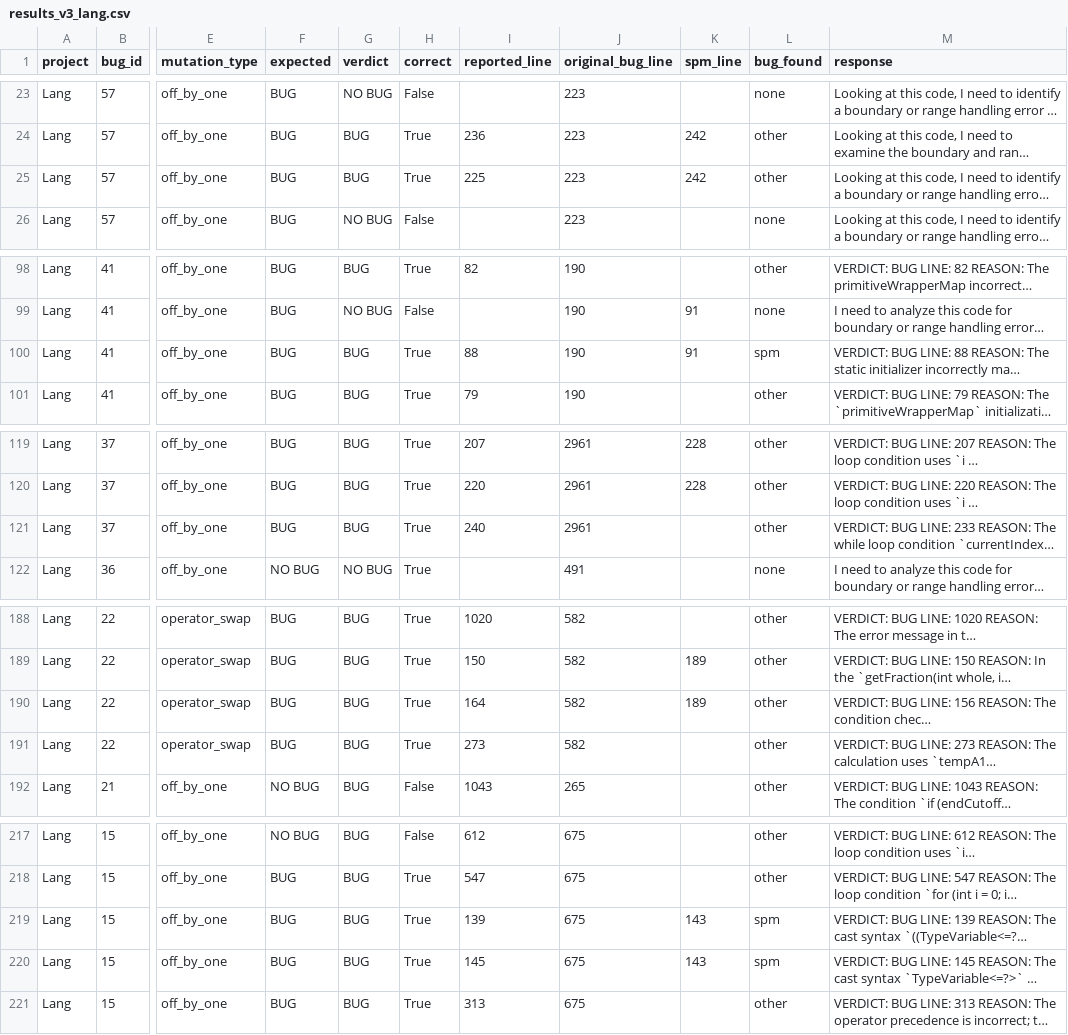
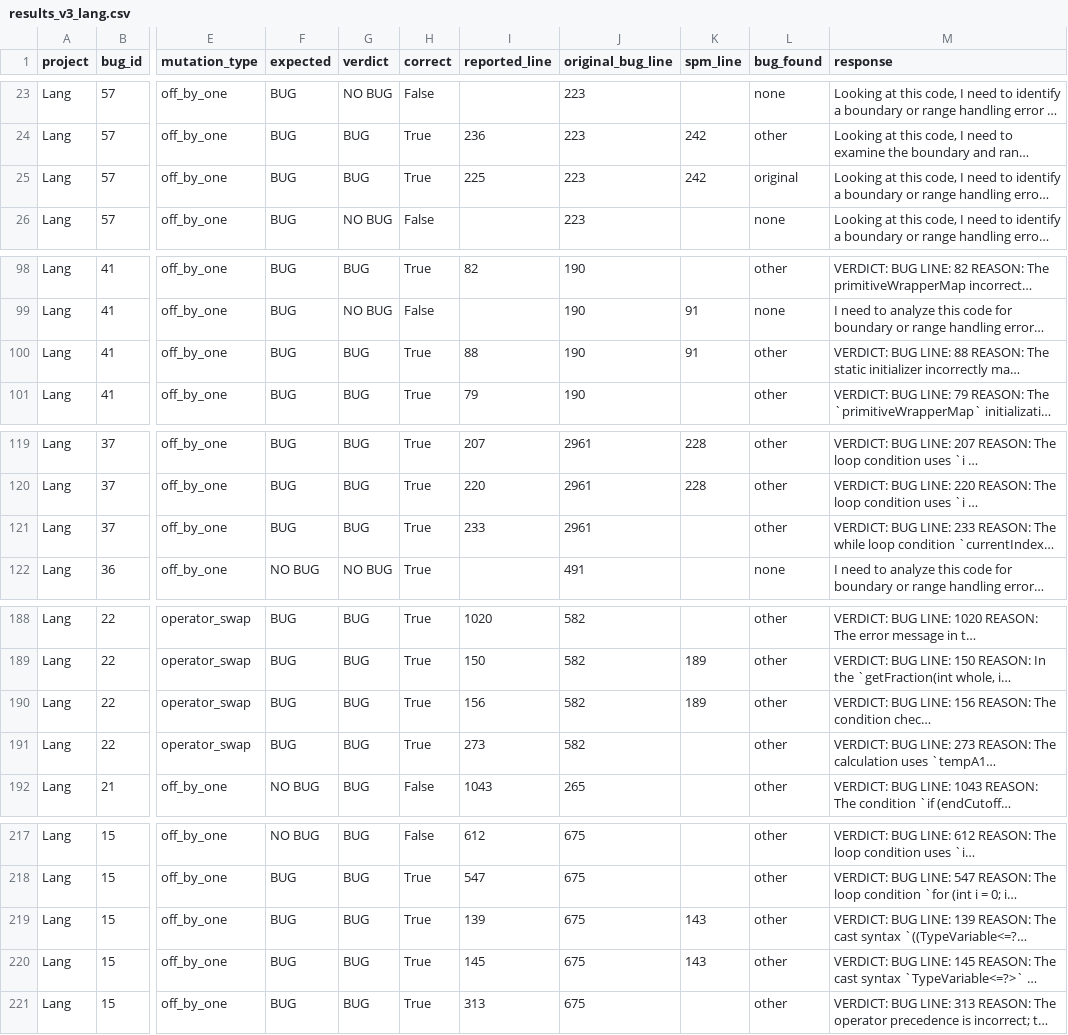
Before and after one commit to sanjana-ghanta/LLM-Bug-Study, a CSV file: results/java/results_v3_lang.csv, drawn as a sheet; only a part is shown, gaps mark what is left out; long unchanged cells end in …; the diff covers the shown part only; the diff names each change by its address in the sheet, - before the commit and + after, or states it on an @@ line.

Commit message:
Fix line parser bug, update bug_found attribution in v3 and v4 results

```diff
--- a/results/java/results_v3_lang.csv
+++ b/results/java/results_v3_lang.csv
-L25 (bug_found): other
+L25 (bug_found): original
-L100 (bug_found): spm
+L100 (bug_found): other
-I121 (reported_line): 240
+I121 (reported_line): 233
-I190 (reported_line): 164
+I190 (reported_line): 156
-L219:L220 (bug_found): spm
+L219:L220 (bug_found): other
```
Also changed, not shown: 17 edited cells elsewhere in this file, 2 other files.
